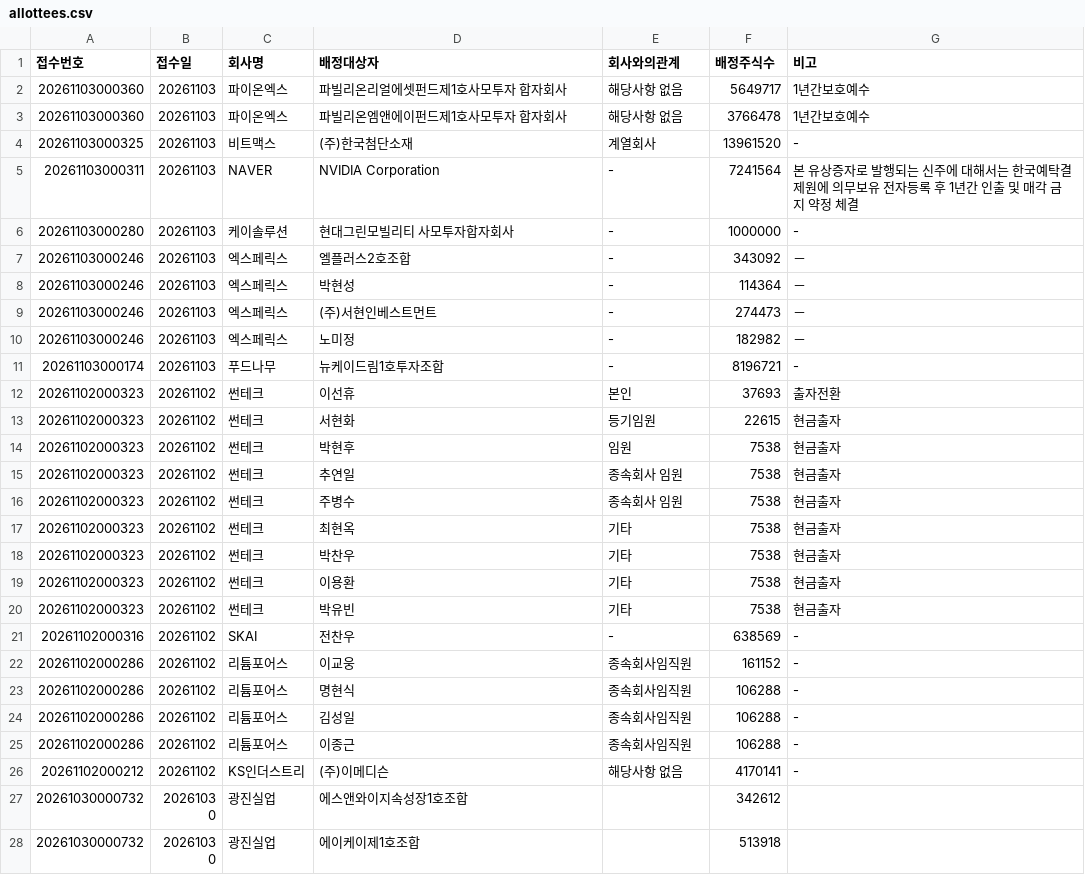
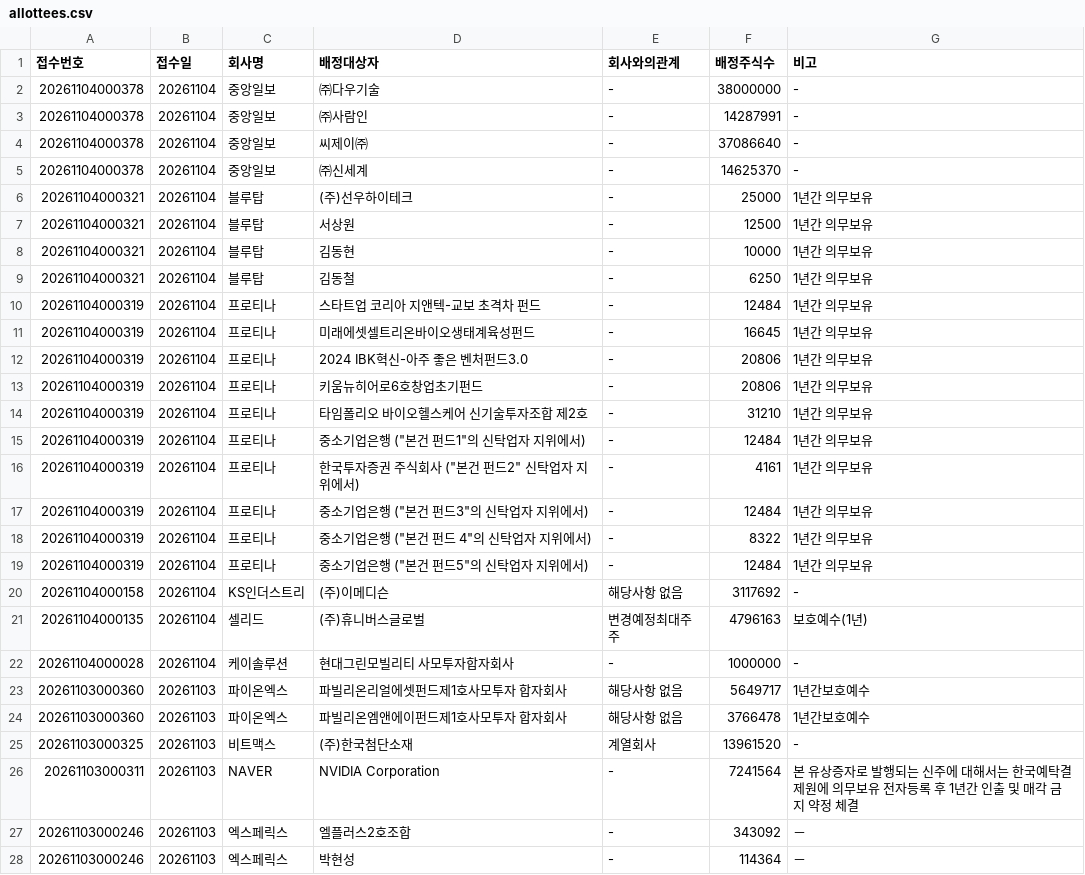
Before and after one commit to hyungjin1213-collab/autoto, a CSV file: output/rights_offering/allottees.csv, drawn as a sheet; only a part is shown; the shorter side is filled out with more unchanged rows; the diff covers the shown part only.

```diff
--- a/output/rights_offering/allottees.csv
+++ b/output/rights_offering/allottees.csv
@@ -1,2 +1,23 @@
 접수번호,접수일,회사명,배정대상자,회사와의관계,배정주식수,비고
+20261104000378,20261104,중앙일보,㈜다우기술,-,38000000,-
+20261104000378,20261104,중앙일보,㈜사람인,-,14287991,-
+20261104000378,20261104,중앙일보,씨제이㈜,-,37086640,-
+20261104000378,20261104,중앙일보,㈜신세계,-,14625370,-
+20261104000321,20261104,블루탑,(주)선우하이테크,-,25000,1년간 의무보유
+20261104000321,20261104,블루탑,서상원,-,12500,1년간 의무보유
+20261104000321,20261104,블루탑,김동현,-,10000,1년간 의무보유
+20261104000321,20261104,블루탑,김동철,-,6250,1년간 의무보유
+20261104000319,20261104,프로티나,스타트업 코리아 지앤텍-교보 초격차 펀드,-,12484,1년간 의무보유
+20261104000319,20261104,프로티나,미래에셋셀트리온바이오생태계육성펀드,-,16645,1년간 의무보유
+20261104000319,20261104,프로티나,2024 IBK혁신-아주 좋은 벤처펀드3.0,-,20806,1년간 의무보유
+20261104000319,20261104,프로티나,키움뉴히어로6호창업초기펀드,-,20806,1년간 의무보유
+20261104000319,20261104,프로티나,타임폴리오 바이오헬스케어 신기술투자조합 제2호,-,31210,1년간 의무보유
+20261104000319,20261104,프로티나,"중소기업은행 (""본건 펀드1""의 신탁업자 지위에서)",-,12484,1년간 의무보유
+20261104000319,20261104,프로티나,"한국투자증권 주식회사 (""본건 펀드2"" 신탁업자 지위에서)",-,4161,1년간 의무보유
+20261104000319,20261104,프로티나,"중소기업은행 (""본건 펀드3""의 신탁업자 지위에서)",-,12484,1년간 의무보유
+20261104000319,20261104,프로티나,"중소기업은행 (""본건 펀드 4""의 신탁업자 지위에서)",-,8322,1년간 의무보유
+20261104000319,20261104,프로티나,"중소기업은행 (""본건 펀드5""의 신탁업자 지위에서)",-,12484,1년간 의무보유
+20261104000158,20261104,KS인더스트리,(주)이메디슨,해당사항 없음,3117692,-
+20261104000135,20261104,셀리드,(주)휴니버스글로벌,변경예정최대주주,4796163,보호예수(1년)
+20261104000028,20261104,케이솔루션,현대그린모빌리티 사모투자합자회사,-,1000000,-
 20261103000360,20261103,파이온엑스,파빌리온리얼에셋펀드제1호사모투자 합자회사,해당사항 없음,5649717,1년간보호예수
@@ -5,3 +26,2 @@
 20261103000311,20261103,NAVER,NVIDIA Corporation,-,7241564,본 유상증자로 발행되는 신주에 대해서는 한국예탁결제원에 의무보유 전자등록 후 1년간 인출 및 매각 금지 약정 체결
-20261103000280,20261103,케이솔루션,현대그린모빌리티 사모투자합자회사,-,1000000,-
 20261103000246,20261103,엑스페릭스,엘플러스2호조합,-,343092,－
```
Also changed, not shown: 2 removed rows elsewhere in this file, output/monthly_candle/candidates.csv, output/rights_offering/third_party_allotments.csv, 3 other files.
